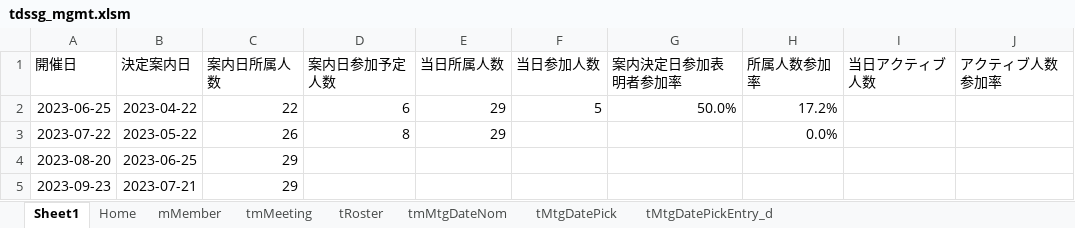
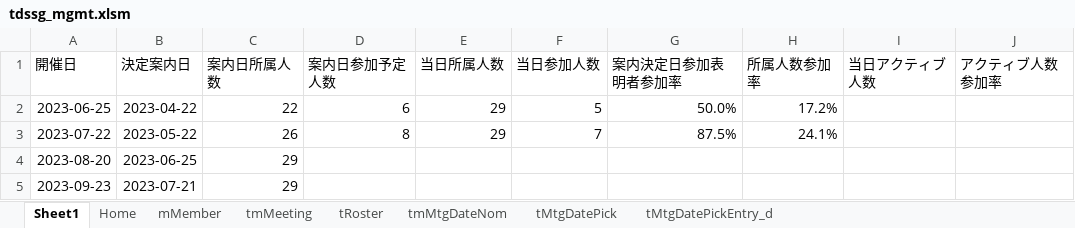
Before and after one commit to iwao-synapse/TDSSG_MGMT, an Excel workbook: system/tdssg_mgmt.xlsm, sheet Sheet1, drawn as a sheet; values as stored, in another font and other column widths than the file's, no borders; the diff names each change by its address in the sheet, - before the commit and + after, or states it on an @@ line.

```diff
--- a/system/tdssg_mgmt.xlsm (sheet Sheet1)
+++ b/system/tdssg_mgmt.xlsm (sheet Sheet1)
-F3 (当日参加人数): (empty)
+F3 (当日参加人数): 7
-G3 (案内決定日参加表明者参加率): (empty)
+G3 (案内決定日参加表明者参加率): 87.5%
-H3 (所属人数参加率): 0.0%
+H3 (所属人数参加率): 24.1%
```
Also changed, not shown: sheet tMtgDatePick, sheet tRoster, sheet tmMtgDateNom, sheet tMtgDatePickEntry_d, 1 other file.
